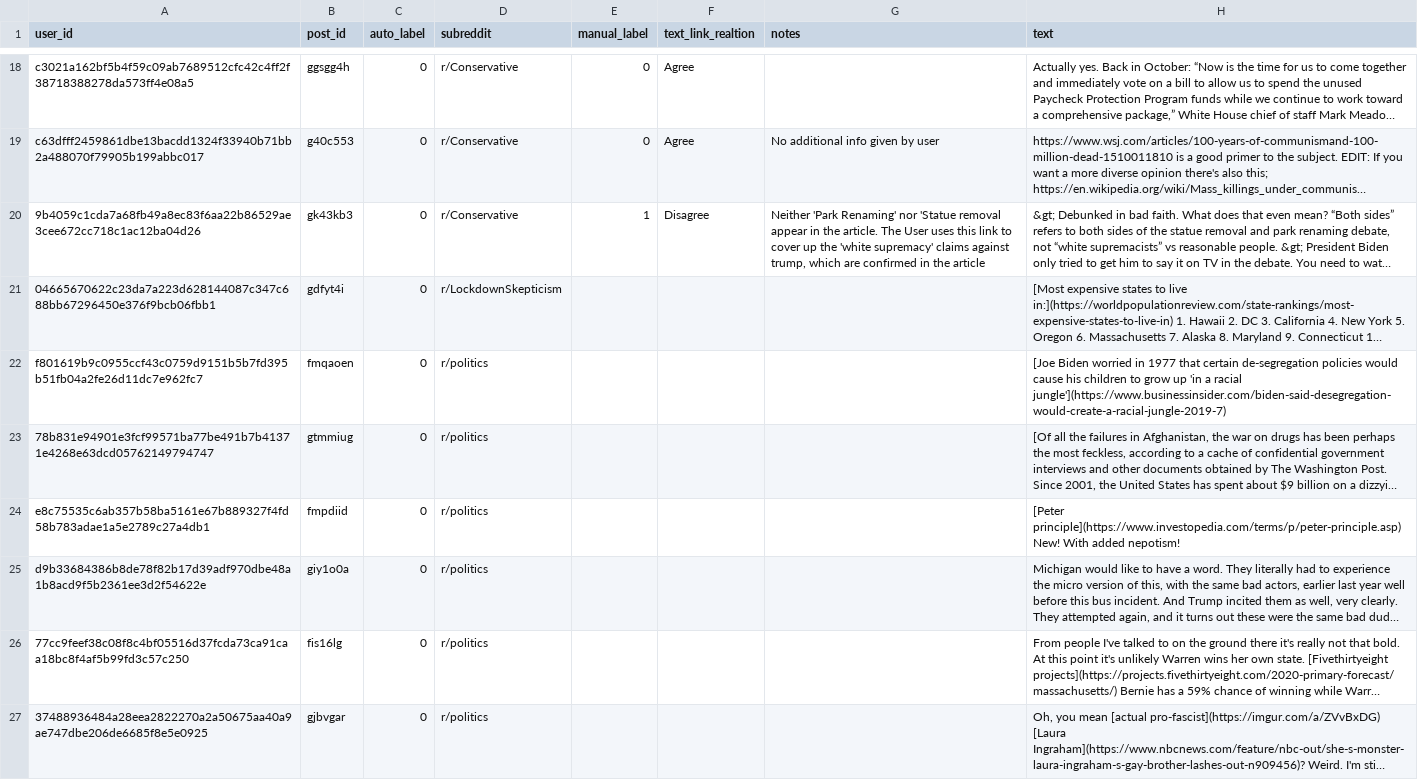
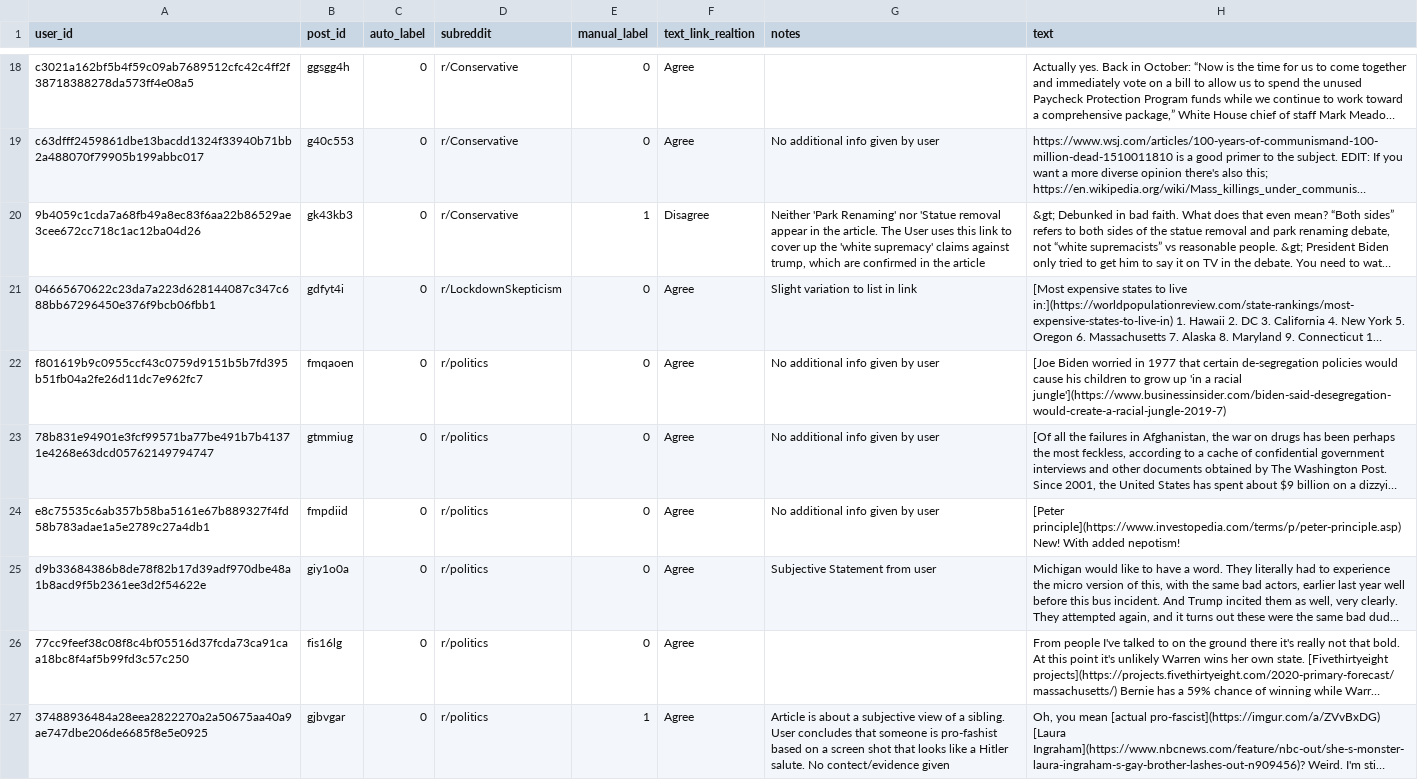
Before and after one commit to Jakob-L-M/fake-news-spreader, a CSV file: analysis/manual_labeling.csv, drawn as a sheet; only a part is shown, gaps mark what is left out; long unchanged cells end in …; the diff covers the shown part only; the diff names each change by its address in the sheet, - before the commit and + after, or states it on an @@ line.

Commit message:
50 labels

```diff
--- a/analysis/manual_labeling.csv
+++ b/analysis/manual_labeling.csv
-E21:E26 (manual_label): (empty)
+E21:E26 (manual_label): 0
-F21:F27 (text_link_realtion): (empty)
+F21:F27 (text_link_realtion): Agree
-G21 (notes): (empty)
+G21 (notes): Slight variation to list in link
-G22:G24 (notes): (empty)
+G22:G24 (notes): No additional info given by user
-G25 (notes): (empty)
+G25 (notes): Subjective Statement from user
-E27 (manual_label): (empty)
+E27 (manual_label): 1
-G27 (notes): (empty)
+G27 (notes): Article is about a subjective view of a sibling. User concludes that someone is pro-fashist based on a screen shot that looks like a Hitler salute. No contect/evidence given
```
Also changed, not shown: 61 edited cells elsewhere in this file.
